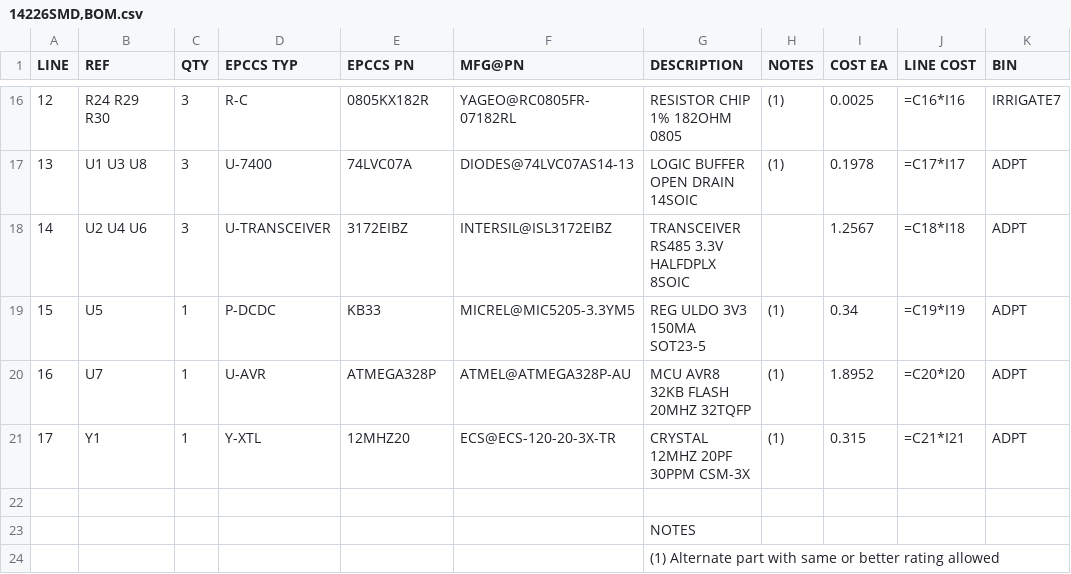
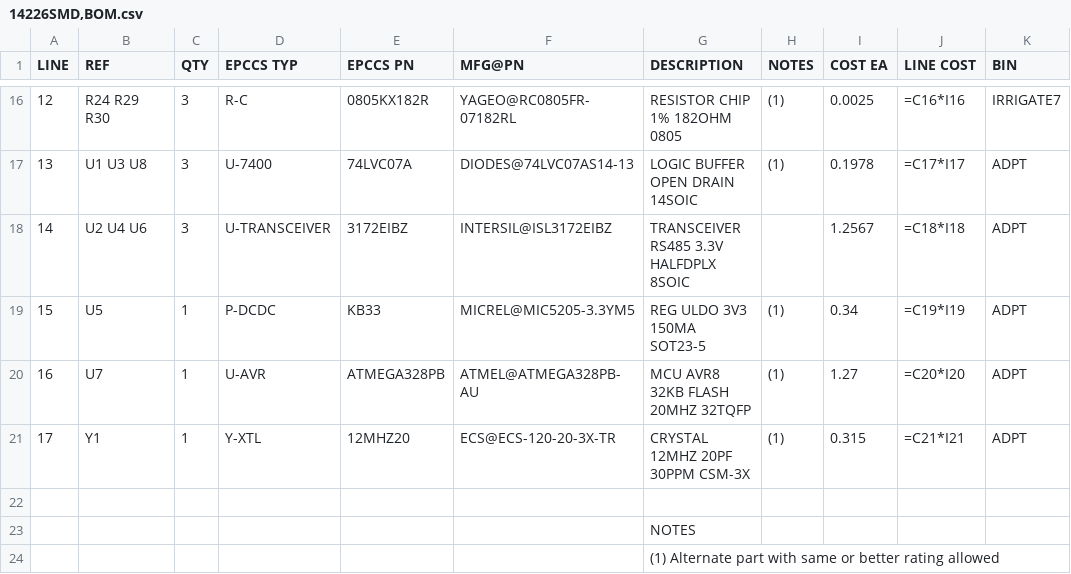
Before and after one commit to epccs/RPUadpt, a CSV file: Hardware/Design/14226SMD,BOM.csv, drawn as a sheet; only a part is shown, gaps mark what is left out.

Commit message:
Hardware: bom, evaluation

```diff
--- a/Hardware/Design/14226SMD,BOM.csv
+++ b/Hardware/Design/14226SMD,BOM.csv
@@ -19,3 +19,3 @@ LINE, REF, QTY, EPCCS TYP, EPCCS PN, MFG@PN, DESCRIPTION, NOTES, COST EA, LINE C
 15,U5,1,P-DCDC,KB33,MICREL@MIC5205-3.3YM5,REG ULDO 3V3 150MA SOT23-5,(1),0.34,=C19*I19,ADPT
-16,U7,1,U-AVR,ATMEGA328P,ATMEL@ATMEGA328P-AU,MCU AVR8 32KB FLASH 20MHZ 32TQFP,(1),1.8952,=C20*I20,ADPT
+16,U7,1,U-AVR,ATMEGA328PB,ATMEL@ATMEGA328PB-AU,MCU AVR8 32KB FLASH 20MHZ 32TQFP,(1),1.27,=C20*I20,ADPT
 17,Y1,1,Y-XTL,12MHZ20,ECS@ECS-120-20-3X-TR,CRYSTAL 12MHZ 20PF 30PPM  CSM-3X,(1),0.315,=C21*I21,ADPT
```
Also changed, not shown: 1 other file.
